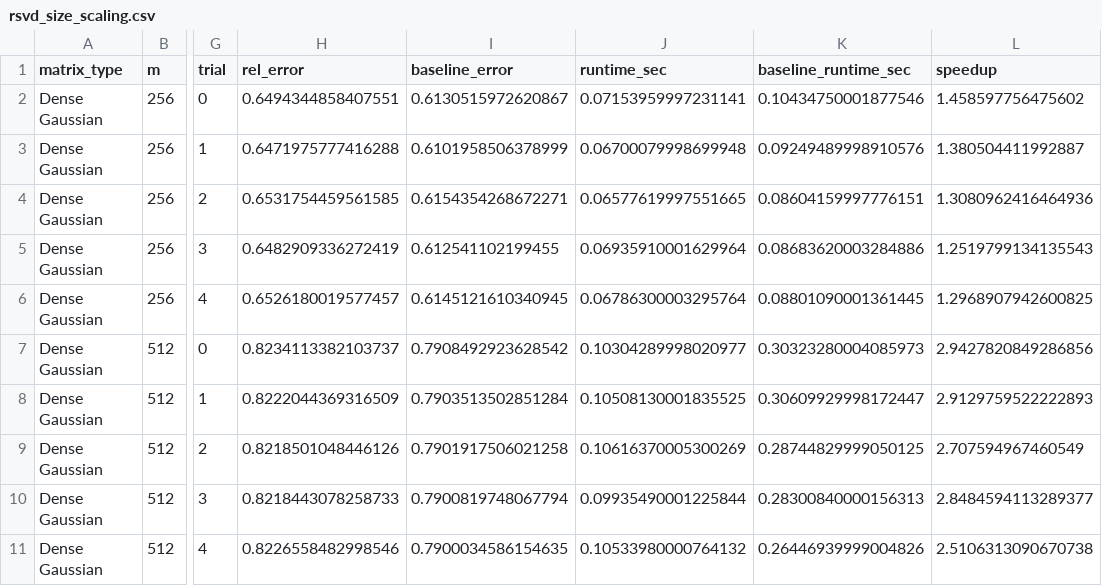
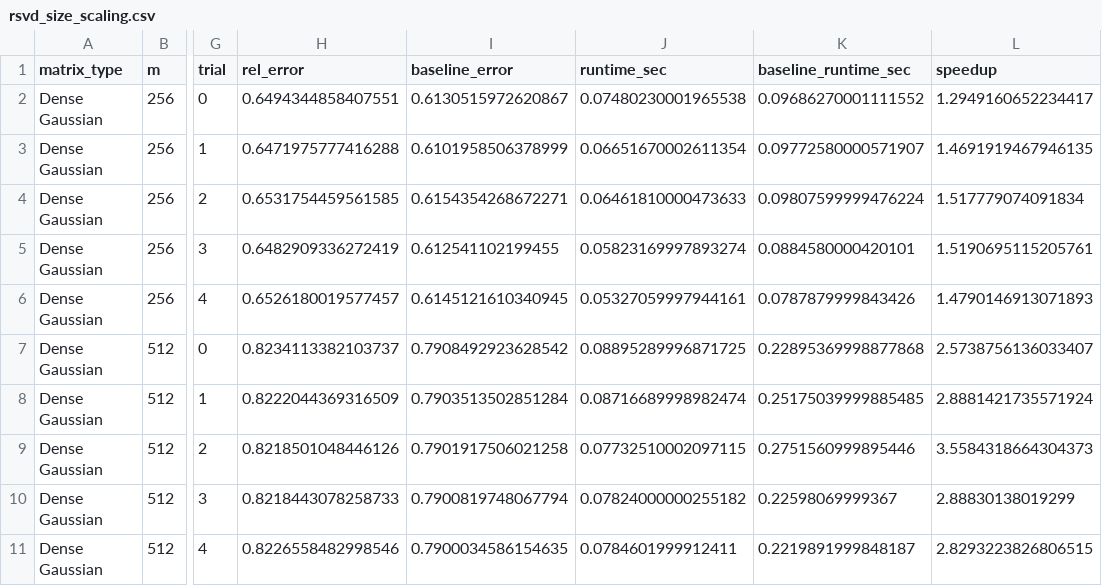
Before and after one commit to Sushil2006/singularity_aad_project, a CSV file: randomized_matrix_algorithms/rsvd/results/rsvd_size_scaling.csv, drawn as a sheet; only a part is shown, gaps mark what is left out; the diff covers the shown part only; the diff names each change by its address in the sheet, - before the commit and + after, or states it on an @@ line.

```diff
--- a/randomized_matrix_algorithms/rsvd/results/rsvd_size_scaling.csv
+++ b/randomized_matrix_algorithms/rsvd/results/rsvd_size_scaling.csv
-J2 (runtime_sec): 0.07153959997231141
+J2 (runtime_sec): 0.07480230001965538
-K2 (baseline_runtime_sec): 0.10434750001877546
+K2 (baseline_runtime_sec): 0.09686270001111552
-L2 (speedup): 1.458597756475602
+L2 (speedup): 1.2949160652234417
-J3 (runtime_sec): 0.06700079998699948
+J3 (runtime_sec): 0.06651670002611354
-K3 (baseline_runtime_sec): 0.09249489998910576
+K3 (baseline_runtime_sec): 0.09772580000571907
-L3 (speedup): 1.380504411992887
+L3 (speedup): 1.4691919467946135
-J4 (runtime_sec): 0.06577619997551665
+J4 (runtime_sec): 0.06461810000473633
-K4 (baseline_runtime_sec): 0.08604159997776151
+K4 (baseline_runtime_sec): 0.09807599999476224
-L4 (speedup): 1.3080962416464936
+L4 (speedup): 1.517779074091834
-J5 (runtime_sec): 0.06935910001629964
+J5 (runtime_sec): 0.05823169997893274
-K5 (baseline_runtime_sec): 0.08683620003284886
+K5 (baseline_runtime_sec): 0.0884580000420101
-L5 (speedup): 1.2519799134135543
+L5 (speedup): 1.5190695115205761
-J6 (runtime_sec): 0.06786300003295764
+J6 (runtime_sec): 0.05327059997944161
-K6 (baseline_runtime_sec): 0.08801090001361445
+K6 (baseline_runtime_sec): 0.0787879999843426
-L6 (speedup): 1.2968907942600825
+L6 (speedup): 1.4790146913071893
-J7 (runtime_sec): 0.10304289998020977
+J7 (runtime_sec): 0.08895289996871725
-K7 (baseline_runtime_sec): 0.30323280004085973
+K7 (baseline_runtime_sec): 0.22895369998877868
-L7 (speedup): 2.9427820849286856
+L7 (speedup): 2.5738756136033407
-J8 (runtime_sec): 0.10508130001835525
+J8 (runtime_sec): 0.08716689998982474
-K8 (baseline_runtime_sec): 0.30609929998172447
+K8 (baseline_runtime_sec): 0.25175039999885485
-L8 (speedup): 2.9129759522222893
+L8 (speedup): 2.8881421735571924
-J9 (runtime_sec): 0.10616370005300269
+J9 (runtime_sec): 0.07732510002097115
-K9 (baseline_runtime_sec): 0.28744829999050125
+K9 (baseline_runtime_sec): 0.2751560999895446
-L9 (speedup): 2.707594967460549
+L9 (speedup): 3.5584318664304373
-J10 (runtime_sec): 0.09935490001225844
+J10 (runtime_sec): 0.07824000000255182
-K10 (baseline_runtime_sec): 0.28300840000156313
+K10 (baseline_runtime_sec): 0.22598069999367
-L10 (speedup): 2.8484594113289377
+L10 (speedup): 2.88830138019299
-J11 (runtime_sec): 0.10533980000764132
+J11 (runtime_sec): 0.0784601999912411
-K11 (baseline_runtime_sec): 0.26446939999004826
+K11 (baseline_runtime_sec): 0.2219891999848187
-L11 (speedup): 2.5106313090670738
+L11 (speedup): 2.8293223826806515
```
Also changed, not shown: 30 edited cells elsewhere in this file, randomized_matrix_algorithms/rsvd/results/rsvd_hyperparam_sweep.csv, randomized_matrix_algorithms/rsvd/results/rsvd_rank_sweep.csv, 12 other files.
